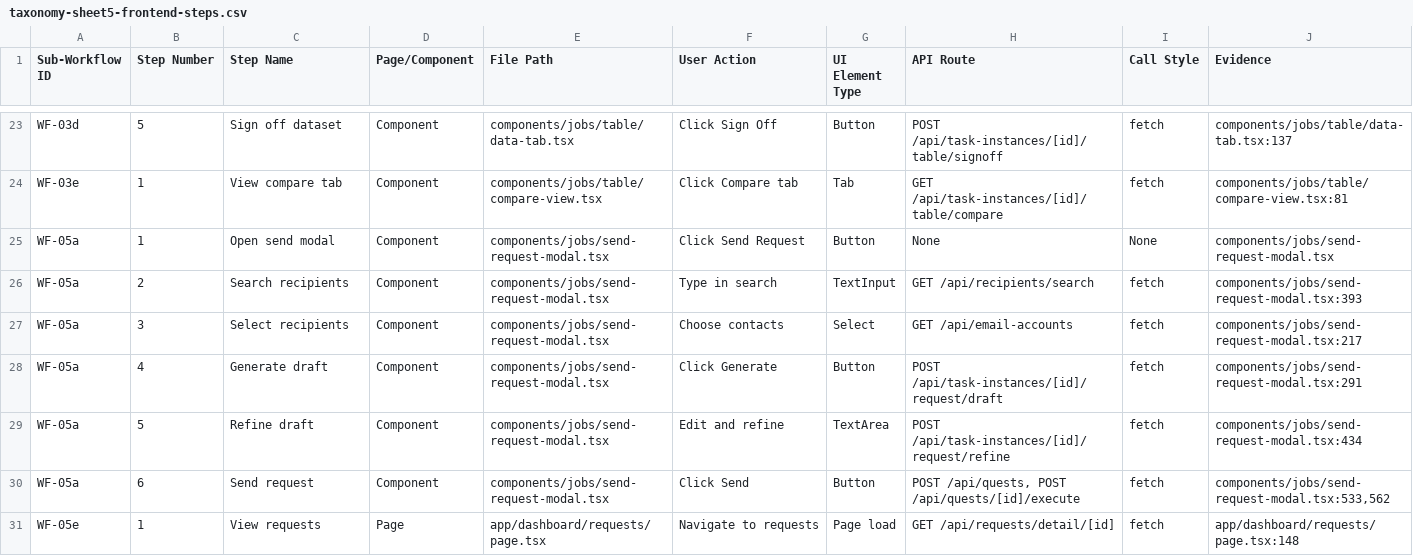
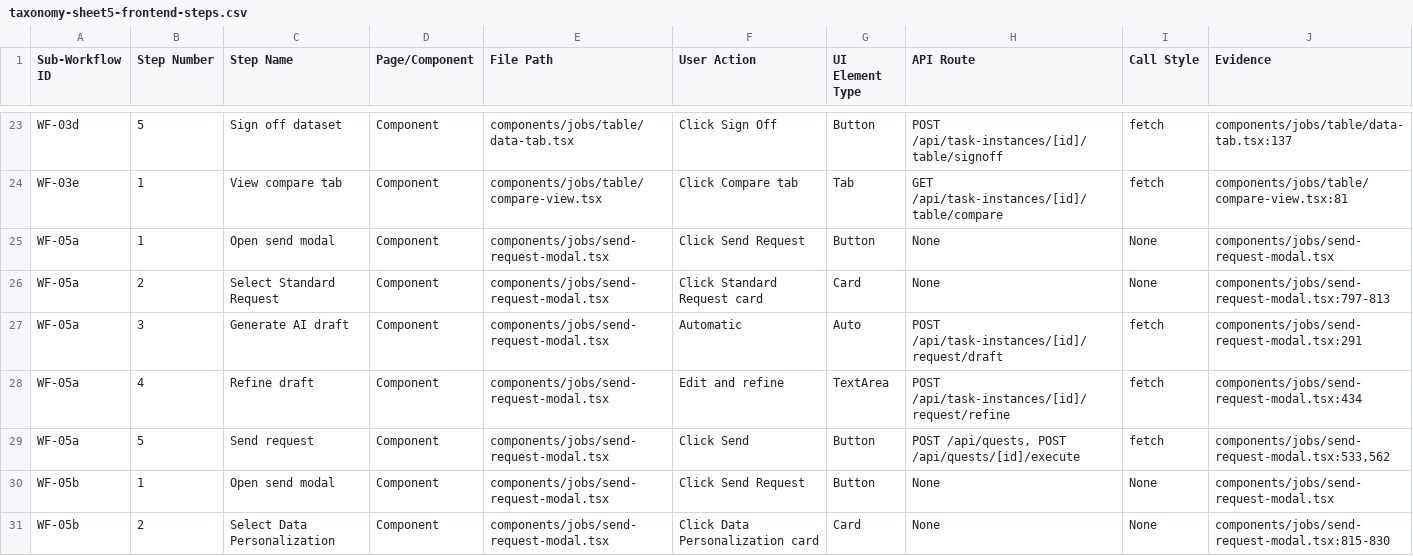
Before and after one commit to rich682/vergo-email, a CSV file: docs/product/taxonomy-sheet5-frontend-steps.csv, drawn as a sheet; only a part is shown, gaps mark what is left out; the shorter side is filled out with more unchanged rows; the diff covers the shown part only.

Commit message:
docs: split Send Request workflow into Standard and Data Personalization
TAXONOMY UPDATES:
- WF-05a: "Send Standard Request" - uses existing job stakeholders, AI drafts from context
- WF-05b: "Send Data Personalization Request" - upload CSV/Excel, merge fields, bulk send

AUDIT UPDATES:
- Both workflows verified GREEN with full frontend steps documented
- Route mapping expanded for all dataset/* endpoints
- Frontend steps added for Data Personalization flow (8 steps)

FILES:
- docs/product/taxonomy-sheet2-sub-workflows.csv
- docs/product/taxonomy-sheet3-workflow-audit.csv
- docs/product/taxonomy-sheet4-route-mapping.csv
- docs/product/taxonomy-sheet5-frontend-steps.csv

```diff
--- a/docs/product/taxonomy-sheet5-frontend-steps.csv
+++ b/docs/product/taxonomy-sheet5-frontend-steps.csv
@@ -25,6 +25,7 @@
 "WF-05a","1","Open send modal","Component","components/jobs/send-request-modal.tsx","Click Send Request","Button","None","None","components/jobs/send-request-modal.tsx"
-"WF-05a","2","Search recipients","Component","components/jobs/send-request-modal.tsx","Type in search","TextInput","GET /api/recipients/search","fetch","components/jobs/send-request-modal.tsx:393"
-"WF-05a","3","Select recipients","Component","components/jobs/send-request-modal.tsx","Choose contacts","Select","GET /api/email-accounts","fetch","components/jobs/send-request-modal.tsx:217"
-"WF-05a","4","Generate draft","Component","components/jobs/send-request-modal.tsx","Click Generate","Button","POST /api/task-instances/[id]/request/draft","fetch","components/jobs/send-request-modal.tsx:291"
-"WF-05a","5","Refine draft","Component","components/jobs/send-request-modal.tsx","Edit and refine","TextArea","POST /api/task-instances/[id]/request/refine","fetch","components/jobs/send-request-modal.tsx:434"
-"WF-05a","6","Send request","Component","components/jobs/send-request-modal.tsx","Click Send","Button","POST /api/quests, POST /api/quests/[id]/execute","fetch","components/jobs/send-request-modal.tsx:533,562"
+"WF-05a","2","Select Standard Request","Component","components/jobs/send-request-modal.tsx","Click Standard Request card","Card","None","None","components/jobs/send-request-modal.tsx:797-813"
+"WF-05a","3","Generate AI draft","Component","components/jobs/send-request-modal.tsx","Automatic","Auto","POST /api/task-instances/[id]/request/draft","fetch","components/jobs/send-request-modal.tsx:291"
+"WF-05a","4","Refine draft","Component","components/jobs/send-request-modal.tsx","Edit and refine","TextArea","POST /api/task-instances/[id]/request/refine","fetch","components/jobs/send-request-modal.tsx:434"
+"WF-05a","5","Send request","Component","components/jobs/send-request-modal.tsx","Click Send","Button","POST /api/quests, POST /api/quests/[id]/execute","fetch","components/jobs/send-request-modal.tsx:533,562"
+"WF-05b","1","Open send modal","Component","components/jobs/send-request-modal.tsx","Click Send Request","Button","None","None","components/jobs/send-request-modal.tsx"
+"WF-05b","2","Select Data Personalization","Component","components/jobs/send-request-modal.tsx","Click Data Personalization card","Card","None","None","components/jobs/send-request-modal.tsx:815-830"
```
Also changed, not shown: 6 added rows elsewhere in this file, docs/product/taxonomy-sheet2-sub-workflows.csv, docs/product/taxonomy-sheet3-workflow-audit.csv, 1 other file.
